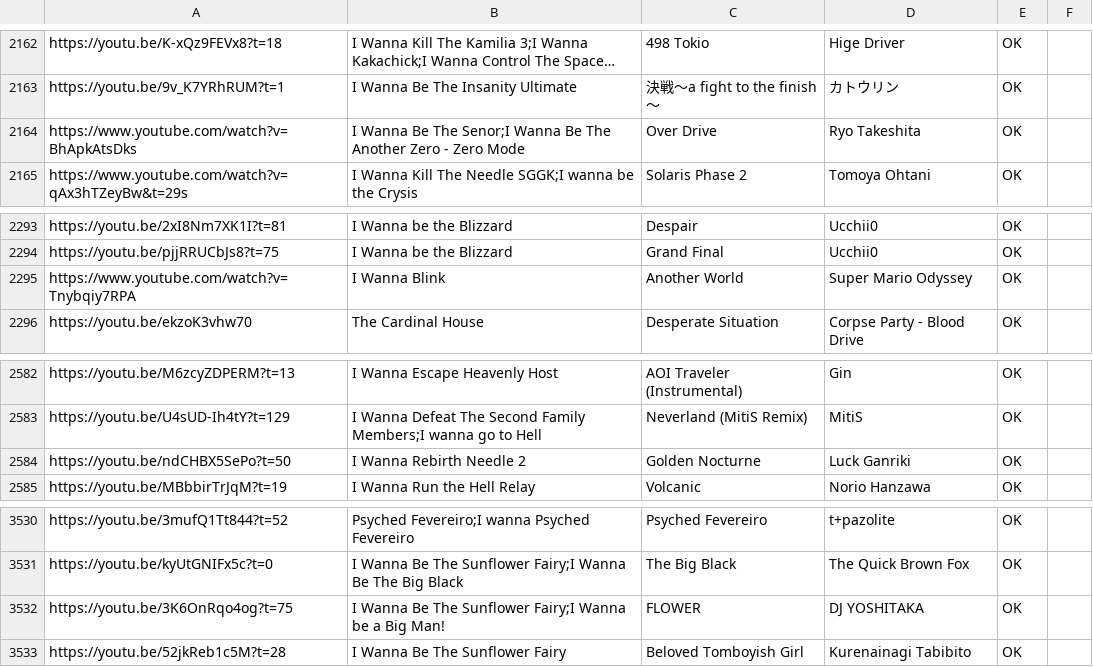
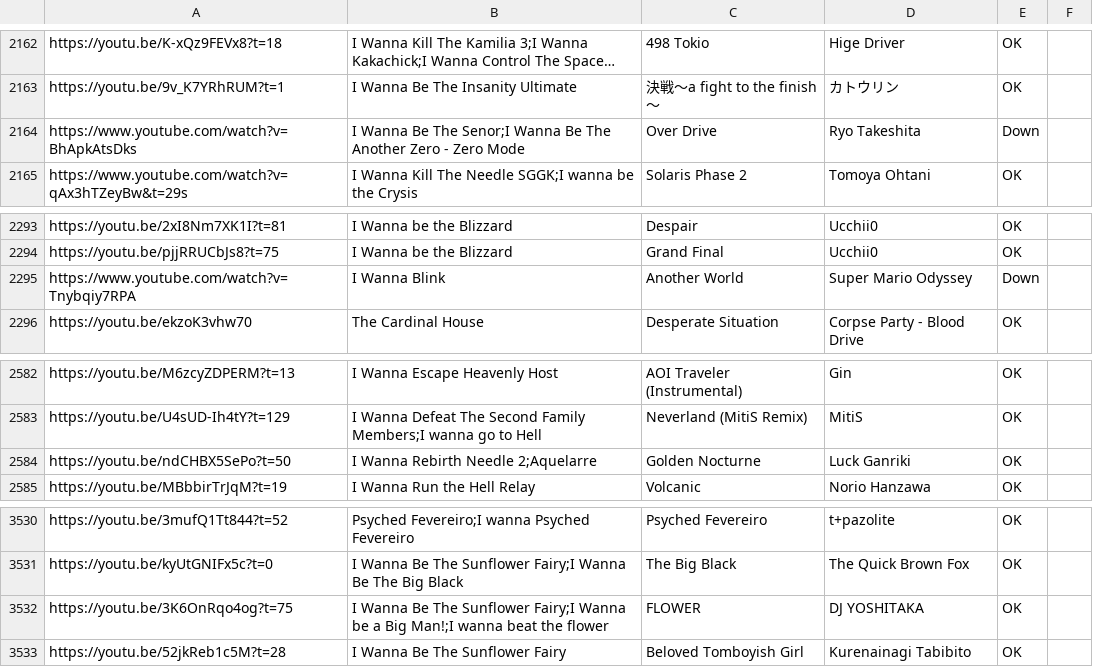
Before and after one commit to PlayerDash2017/Fangame-Music-Quiz-Page-ver, a CSV file: FMQ.csv, drawn as a sheet; only a part is shown, gaps mark what is left out; long unchanged cells end in …; the diff covers the shown part only; the diff names each change by its address in the sheet, - before the commit and + after, or states it on an @@ line.

Commit message:
canciones del aquelarre

```diff
--- a/FMQ.csv
+++ b/FMQ.csv
-E2164: OK
+E2164: Down
-E2295: OK
+E2295: Down
-B2584: I Wanna Rebirth Needle 2
+B2584: I Wanna Rebirth Needle 2;Aquelarre
-B3532: …a Big Man!
+B3532: …a Big Man!;I wanna beat the flower
```
Also changed, not shown: 2 added rows, 2 removed rows and 4 edited cells elsewhere in this file.
